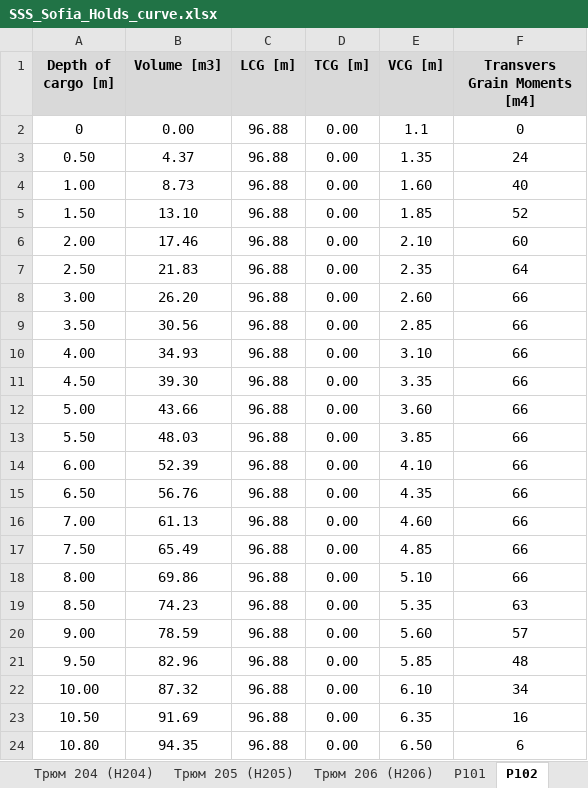
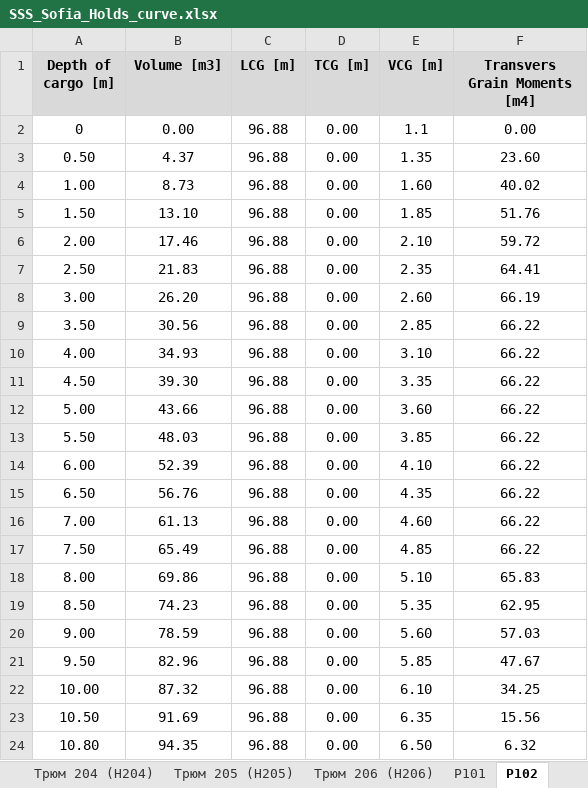
Before and after one commit to a-givertzman/sss, an Excel workbook: assets/fleet/9245263_sofia/datasets/Loads/SSS_Sofia_Holds_curve.xlsx, sheet P102, drawn as a sheet; values as stored, in another font and other column widths than the file's, no borders; the diff names each change by its address in the sheet, - before the commit and + after, or states it on an @@ line.

```diff
--- a/assets/fleet/9245263_sofia/datasets/Loads/SSS_Sofia_Holds_curve.xlsx (sheet P102)
+++ b/assets/fleet/9245263_sofia/datasets/Loads/SSS_Sofia_Holds_curve.xlsx (sheet P102)
-F2 (Transvers Grain Moments [m4]): 0
+F2 (Transvers Grain Moments [m4]): 0.00
-F3 (Transvers Grain Moments [m4]): 24
+F3 (Transvers Grain Moments [m4]): 23.60
-F4 (Transvers Grain Moments [m4]): 40
+F4 (Transvers Grain Moments [m4]): 40.02
-F5 (Transvers Grain Moments [m4]): 52
+F5 (Transvers Grain Moments [m4]): 51.76
-F6 (Transvers Grain Moments [m4]): 60
+F6 (Transvers Grain Moments [m4]): 59.72
-F7 (Transvers Grain Moments [m4]): 64
+F7 (Transvers Grain Moments [m4]): 64.41
-F8 (Transvers Grain Moments [m4]): 66
+F8 (Transvers Grain Moments [m4]): 66.19
-F9:F17 (Transvers Grain Moments [m4]): 66
+F9:F17 (Transvers Grain Moments [m4]): 66.22
-F18 (Transvers Grain Moments [m4]): 66
+F18 (Transvers Grain Moments [m4]): 65.83
-F19 (Transvers Grain Moments [m4]): 63
+F19 (Transvers Grain Moments [m4]): 62.95
-F20 (Transvers Grain Moments [m4]): 57
+F20 (Transvers Grain Moments [m4]): 57.03
-F21 (Transvers Grain Moments [m4]): 48
+F21 (Transvers Grain Moments [m4]): 47.67
-F22 (Transvers Grain Moments [m4]): 34
+F22 (Transvers Grain Moments [m4]): 34.25
-F23 (Transvers Grain Moments [m4]): 16
+F23 (Transvers Grain Moments [m4]): 15.56
-F24 (Transvers Grain Moments [m4]): 6
+F24 (Transvers Grain Moments [m4]): 6.32
```
Also changed, not shown: sheet P103, sheet P204, sheet P203, sheet P101, sheet P202, sheet P201, 1 more sheet, 1 other file.
